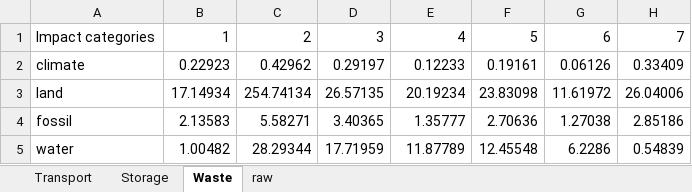
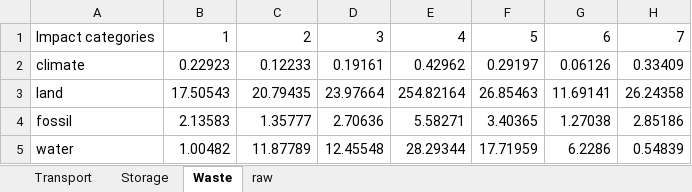
Before and after one commit to copa-uniandes/pIRPgym, an Excel workbook: pIRPgym/Blocks/InstanceGeneration/LCA indicators.xlsx, sheet Waste, drawn as a sheet; values as stored, in another font and other column widths than the file's, no borders; the diff names each change by its address in the sheet, - before the commit and + after, or states it on an @@ line.

```diff
--- a/pIRPgym/Blocks/InstanceGeneration/LCA indicators.xlsx (sheet Waste)
+++ b/pIRPgym/Blocks/InstanceGeneration/LCA indicators.xlsx (sheet Waste)
-C2: 0.42962
+C2: 0.12233
-D2: 0.29197
+D2: 0.19161
-E2: 0.12233
+E2: 0.42962
-F2: 0.19161
+F2: 0.29197
-B3: 17.14934
+B3: 17.50543
-C3: 254.74134
+C3: 20.79435
-D3: 26.57135
+D3: 23.97664
-E3: 20.19234
+E3: 254.82164
-F3: 23.83098
+F3: 26.85463
-G3: 11.61972
+G3: 11.69141
-H3: 26.04006
+H3: 26.24358
-C4: 5.58271
+C4: 1.35777
-D4: 3.40365
+D4: 2.70636
-E4: 1.35777
+E4: 5.58271
-F4: 2.70636
+F4: 3.40365
-C5: 28.29344
+C5: 11.87789
-D5: 17.71959
+D5: 12.45548
-E5: 11.87789
+E5: 28.29344
-F5: 12.45548
+F5: 17.71959
```
Also changed, not shown: sheet raw, 4 other files.
